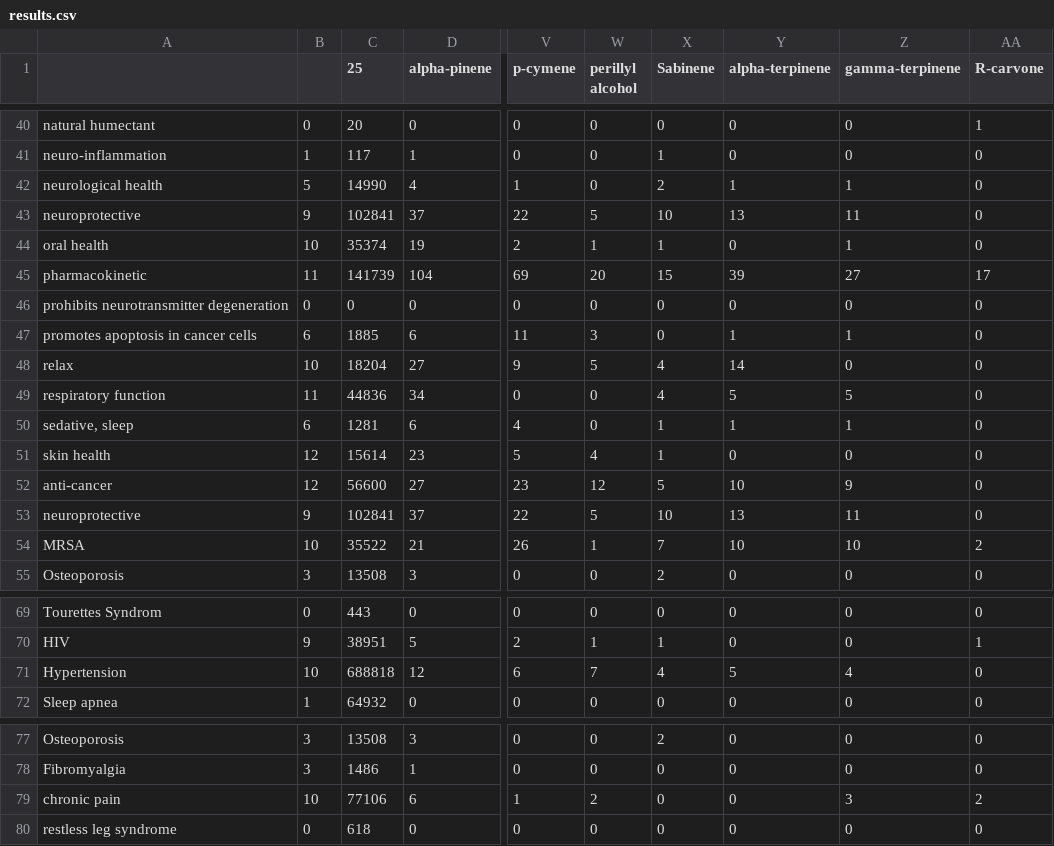
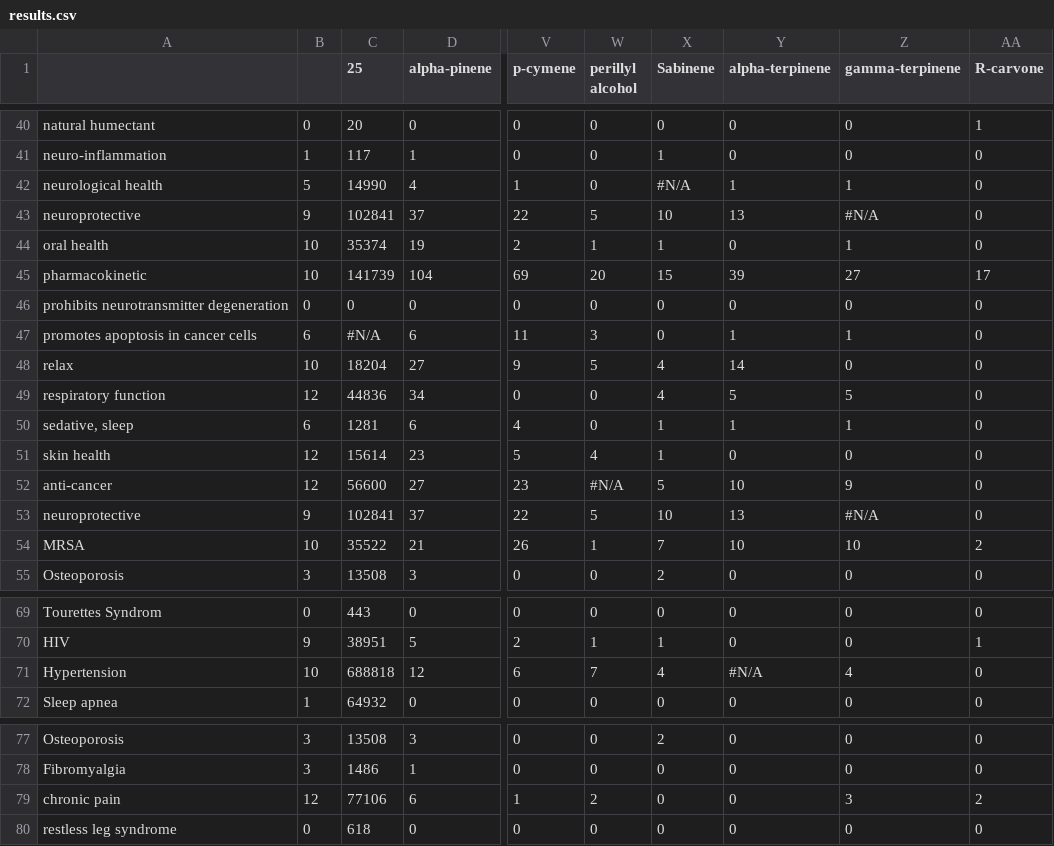
Before and after one commit to Terpedia/terpmed, a CSV file: data/results.csv, drawn as a sheet; only a part is shown, gaps mark what is left out; the diff covers the shown part only; the diff names each change by its address in the sheet, - before the commit and + after, or states it on an @@ line.

```diff
--- a/data/results.csv
+++ b/data/results.csv
-X42 (Sabinene): 2
+X42 (Sabinene): #N/A
-Z43 (gamma-terpinene): 11
+Z43 (gamma-terpinene): #N/A
-B45: 11
+B45: 10
-C47 (25): 1885
+C47 (25): #N/A
-B49: 11
+B49: 12
-W52 (perillyl alcohol): 12
+W52 (perillyl alcohol): #N/A
-Z53 (gamma-terpinene): 11
+Z53 (gamma-terpinene): #N/A
-Y71 (alpha-terpinene): 5
+Y71 (alpha-terpinene): #N/A
-B79: 10
+B79: 12
```
Also changed, not shown: 23 edited cells elsewhere in this file, public/results.csv, 2 other files.
